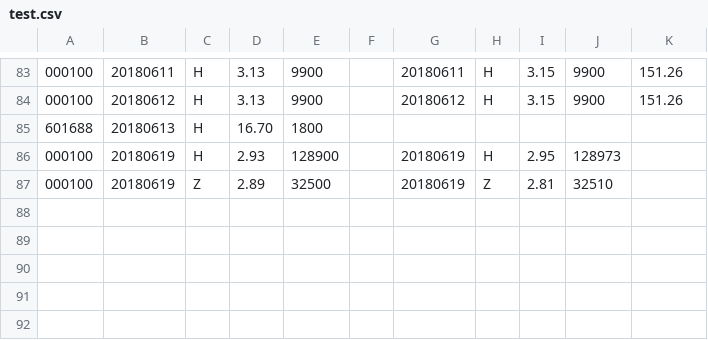
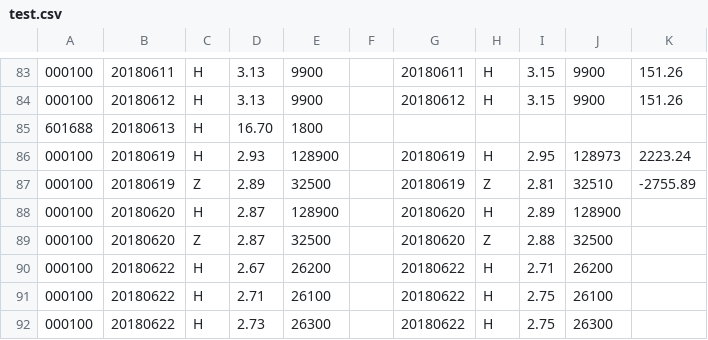
Before and after one commit to q2019/test, a CSV file: test.csv, drawn as a sheet; only a part is shown, gaps mark what is left out.

Commit message:
test.csv

```diff
--- a/test.csv
+++ b/test.csv
@@ -85,3 +85,8 @@
 601688,20180613,H,16.70,1800,,,,,,
-000100,20180619,H,2.93,128900,,20180619,H,2.95,128973,
-000100,20180619,Z,2.89,32500,,20180619,Z,2.81,32510,
+000100,20180619,H,2.93,128900,,20180619,H,2.95,128973,2223.24
+000100,20180619,Z,2.89,32500,,20180619,Z,2.81,32510,-2755.89
+000100,20180620,H,2.87,128900,,20180620,H,2.89,128900,
+000100,20180620,Z,2.87,32500,,20180620,Z,2.88,32500,
+000100,20180622,H,2.67,26200,,20180622,H,2.71,26200,
+000100,20180622,H,2.71,26100,,20180622,H,2.75,26100,
+000100,20180622,H,2.73,26300,,20180622,H,2.75,26300,
```
